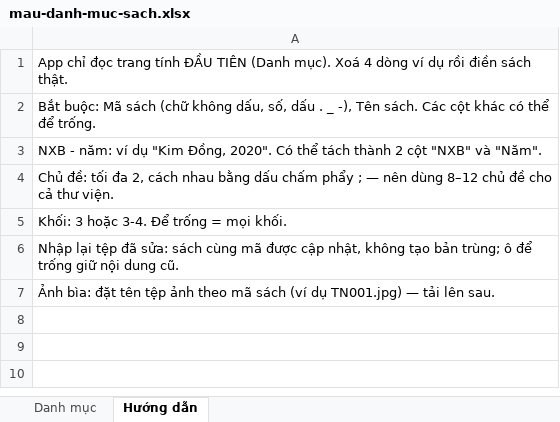
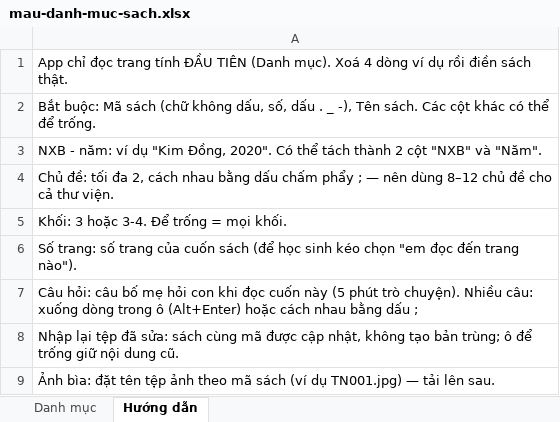
Before and after one commit to laptrinhsangtaobnp/nhat-ky-doc-sach, an Excel workbook: public/mau-danh-muc-sach.xlsx, sheet Hướng dẫn, drawn as a sheet; values as stored, in another font and other column widths than the file's, no borders; the diff names each change by its address in the sheet, - before the commit and + after, or states it on an @@ line.

Commit message:
Nhập Excel có Số trang, Câu hỏi theo sách; test quyền GVCN thật
- Cột "Số trang", "Câu hỏi" (nhiều câu: xuống dòng trong ô hoặc dấu ;) — sql/2026-11-19_nhap_so_trang.sql
- Tệp mẫu mau-danh-muc-sach.xlsx thêm 2 cột + hướng dẫn
- tests/that/giaoVien.test.js: GVCN chỉ lớp mình, chỉ con số + lần cho cô xem, PIN lớp mình (40/40 test thật)

```diff
--- a/public/mau-danh-muc-sach.xlsx (sheet Hướng dẫn)
+++ b/public/mau-danh-muc-sach.xlsx (sheet Hướng dẫn)
+row 6: Số trang: số trang của cuốn sách (để học sinh kéo chọn "em đọc đến trang nào").
+row 7: Câu hỏi: câu bố mẹ hỏi con khi đọc cuốn này (5 phút trò chuyện). Nhiều câu: xuống dòng trong ô (Alt+Enter) hoặc cách nhau bằng dấu ;
```
Also changed, not shown: sheet Danh mục, 9 other files.
